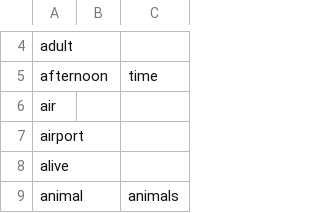
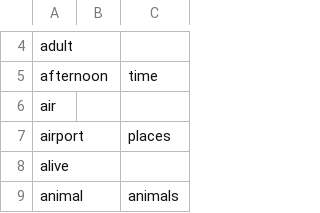
Before and after one commit to ddfreyne/infobits.eu, a CSV file: content/templates/starter-vocabulary.csv, drawn as a sheet; only a part is shown, gaps mark what is left out.

Commit message:
Add category for airport

```diff
--- a/content/templates/starter-vocabulary.csv
+++ b/content/templates/starter-vocabulary.csv
@@ -6,3 +6,3 @@ afternoon,,time
 air,,
-airport,,
+airport,,places
 alive,,
```
